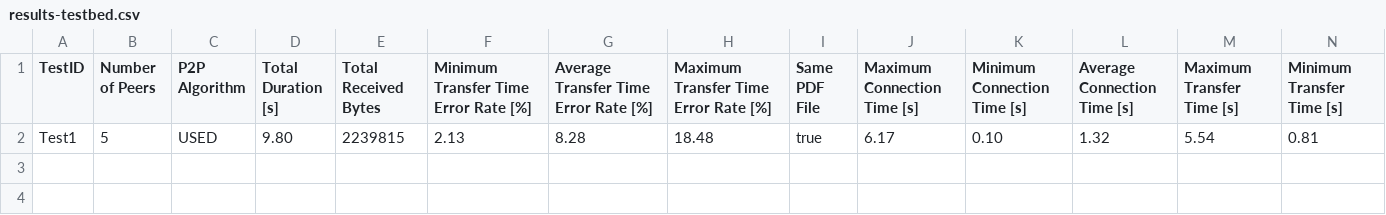
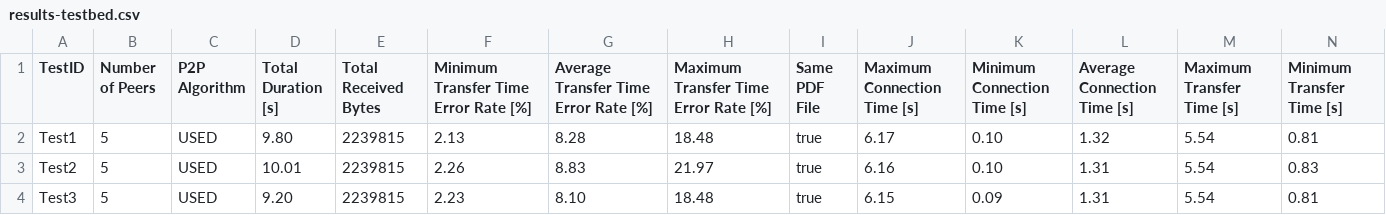
Before and after one commit to oezcankaraca/master-thesis-ozcankaracaBackup7, a CSV file: results/results-testbed.csv, drawn as a sheet; only a part is shown; rows hold the shown columns only; the diff names each change by its address in the sheet, - before the commit and + after, or states it on an @@ line.

```diff
--- a/results/results-testbed.csv
+++ b/results/results-testbed.csv
+row 3: Test2 | 5 | USED | 10.01 | 2239815 | 2.26 | 8.83 | 21.97 | true | 6.16 | 0.10 | 1.31 | 5.54 | 0.83
+row 4: Test3 | 5 | USED | 9.20 | 2239815 | 2.23 | 8.10 | 18.48 | true | 6.15 | 0.09 | 1.31 | 5.54 | 0.81
```
Also changed, not shown: 4 other files.
